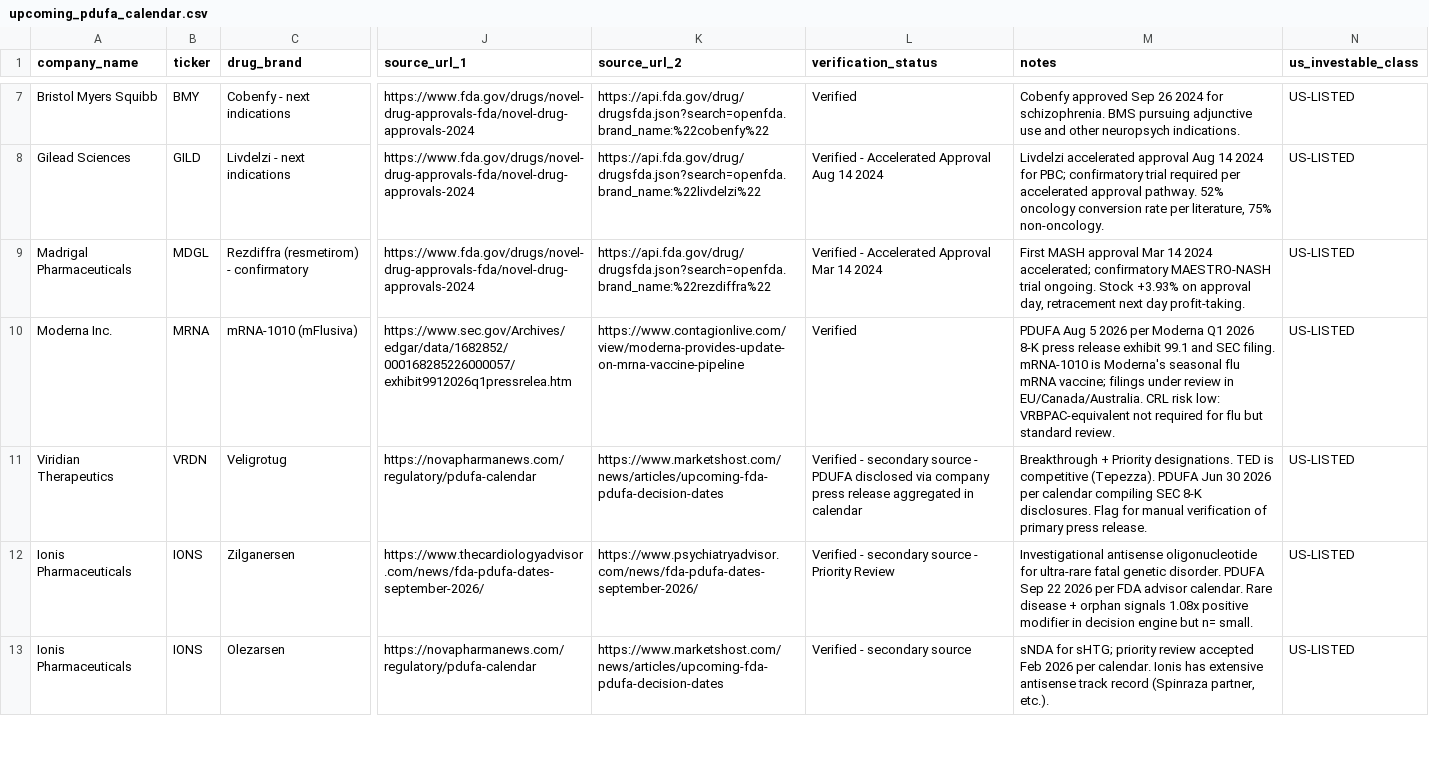
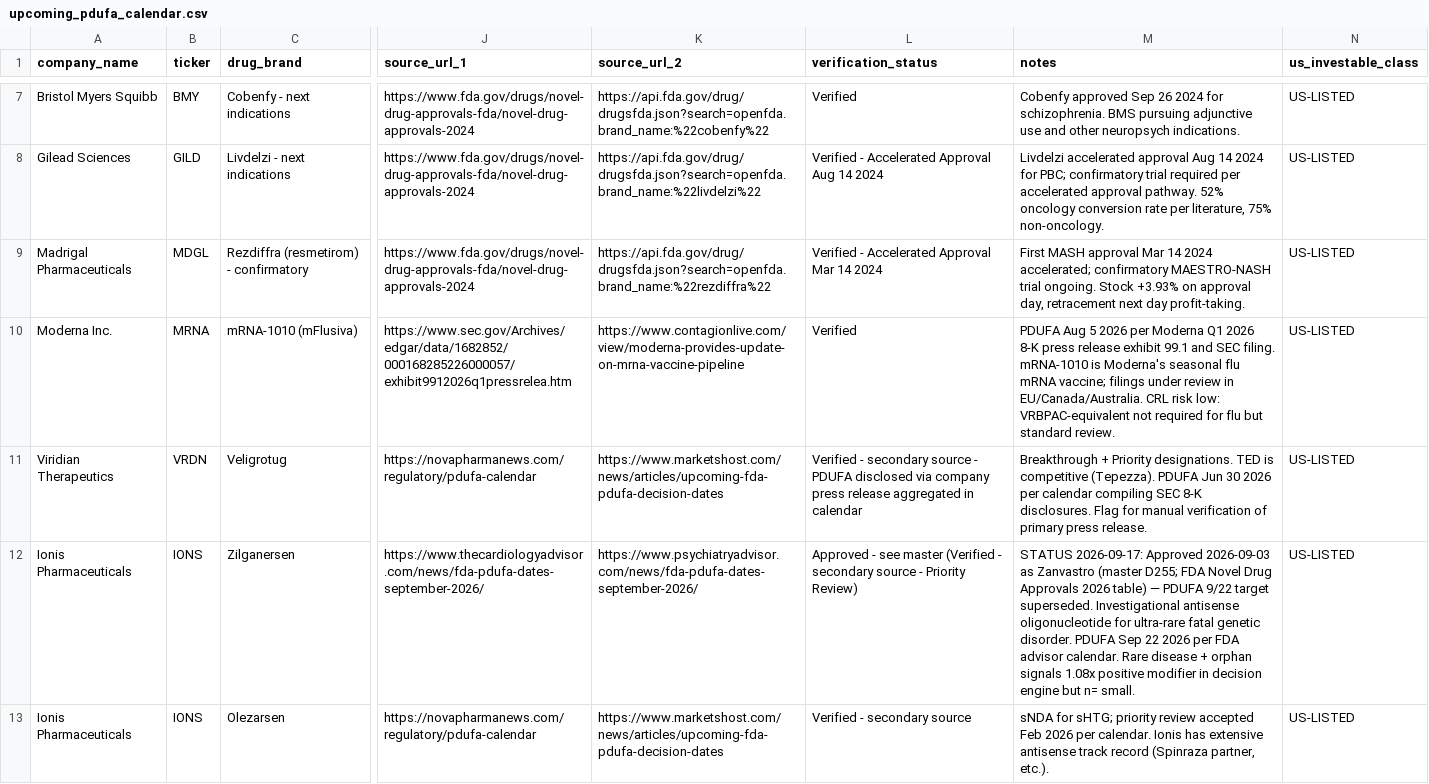
Before and after one commit to buffedlizard55-lab/DrugAnalysis, a CSV file: data/upcoming_pdufa_calendar.csv, drawn as a sheet; only a part is shown, gaps mark what is left out; the diff covers the shown part only; the diff names each change by its address in the sheet, - before the commit and + after, or states it on an @@ line.

```diff
--- a/data/upcoming_pdufa_calendar.csv
+++ b/data/upcoming_pdufa_calendar.csv
-L12 (verification_status): Verified - secondary source - Priority Review
+L12 (verification_status): Approved - see master (Verified - secondary source - Priority Review)
-M12 (notes): Investigational antisense…
+M12 (notes): STATUS 2026-09-17: Approved 2026-09-03 as Zanvastro (master D255; FDA Novel Drug Approvals 2026 table) — PDUFA 9/22 target superseded. Investigational antisense…
```
Also changed, not shown: 4 edited cells elsewhere in this file, data/company_original_approval_scorecard.csv, data/fda_orig_year_register.csv, 25 other files.
